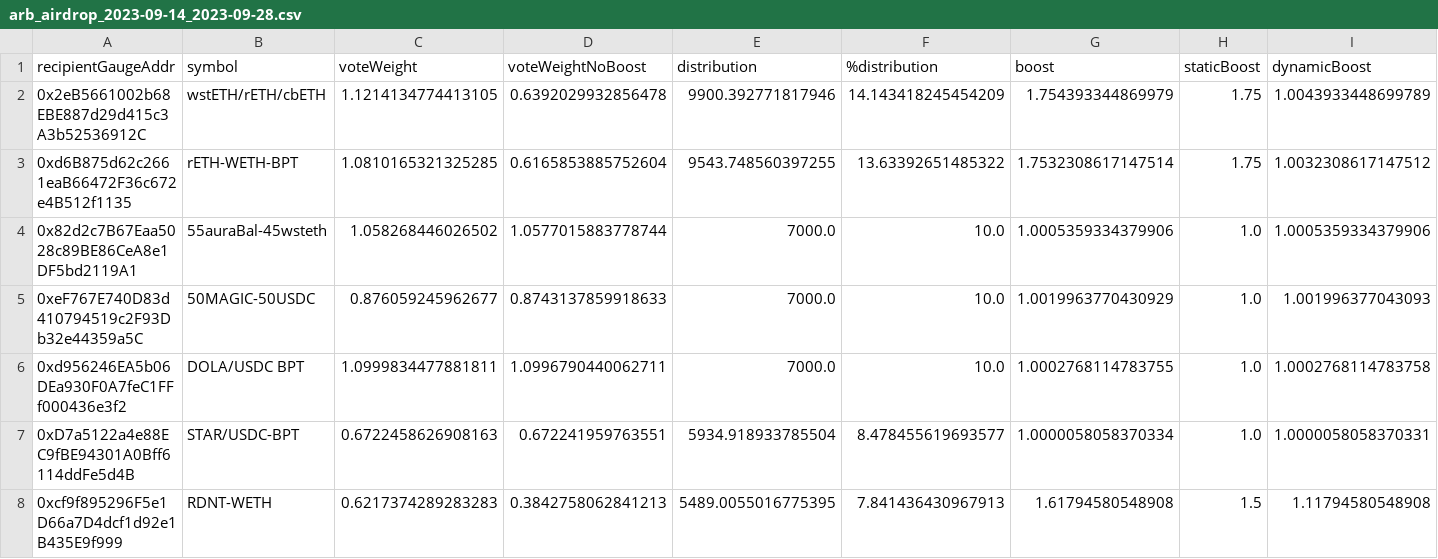
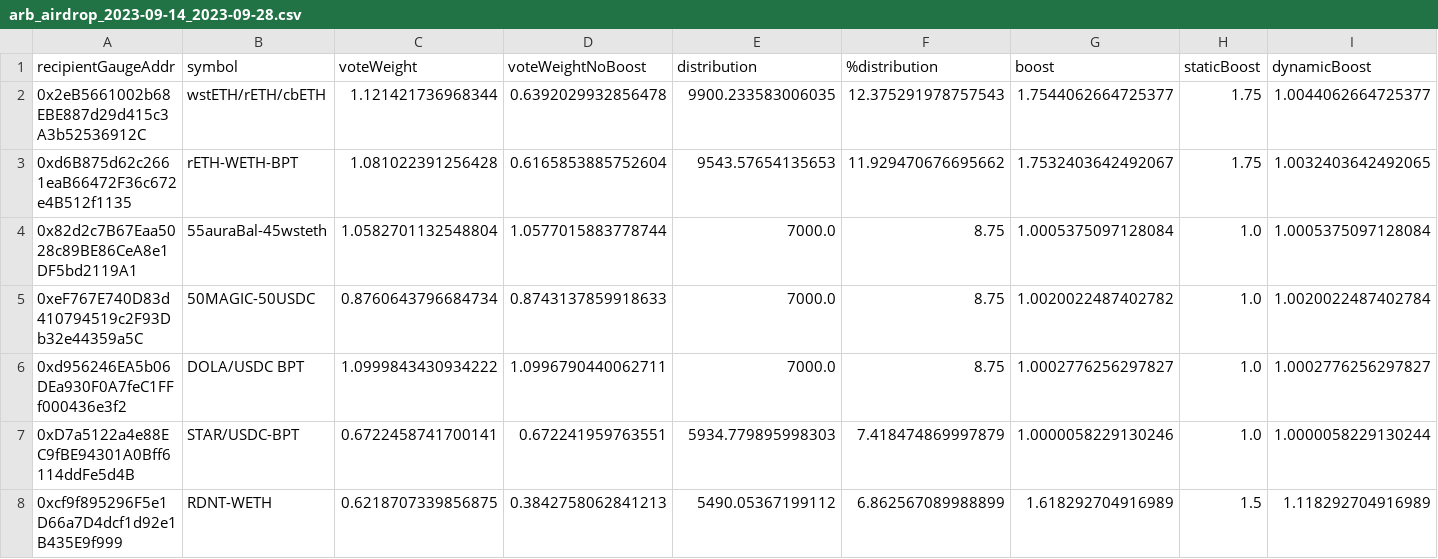
Before and after one commit to BalancerMaxis/data_automation, a CSV file: notebooks/airdrop_arb_distribution/output/arb_airdrop_2023-09-14_2023-09-28.csv, drawn as a sheet; only a part is shown; the diff covers the shown part only; the diff names each change by its address in the sheet, - before the commit and + after, or states it on an @@ line.

Commit message:
feat: fixing $distribution calculation for arb distro

```diff
--- a/notebooks/airdrop_arb_distribution/output/arb_airdrop_2023-09-14_2023-09-28.csv
+++ b/notebooks/airdrop_arb_distribution/output/arb_airdrop_2023-09-14_2023-09-28.csv
-C2 (voteWeight): 1.1214134774413105
+C2 (voteWeight): 1.121421736968344
-E2 (distribution): 9900.392771817946
+E2 (distribution): 9900.233583006035
-F2 (%distribution): 14.143418245454209
+F2 (%distribution): 12.375291978757543
-G2 (boost): 1.754393344869979
+G2 (boost): 1.7544062664725377
-I2 (dynamicBoost): 1.0043933448699789
+I2 (dynamicBoost): 1.0044062664725377
-C3 (voteWeight): 1.0810165321325285
+C3 (voteWeight): 1.081022391256428
-E3 (distribution): 9543.748560397255
+E3 (distribution): 9543.57654135653
-F3 (%distribution): 13.63392651485322
+F3 (%distribution): 11.929470676695662
-G3 (boost): 1.7532308617147514
+G3 (boost): 1.7532403642492067
-I3 (dynamicBoost): 1.0032308617147512
+I3 (dynamicBoost): 1.0032403642492065
-C4 (voteWeight): 1.058268446026502
+C4 (voteWeight): 1.0582701132548804
-F4:F6 (%distribution): 10.0
+F4:F6 (%distribution): 8.75
-G4 (boost): 1.0005359334379906
+G4 (boost): 1.0005375097128084
-I4 (dynamicBoost): 1.0005359334379906
+I4 (dynamicBoost): 1.0005375097128084
-C5 (voteWeight): 0.876059245962677
+C5 (voteWeight): 0.8760643796684734
-G5 (boost): 1.0019963770430929
+G5 (boost): 1.0020022487402782
-I5 (dynamicBoost): 1.001996377043093
+I5 (dynamicBoost): 1.0020022487402784
-C6 (voteWeight): 1.0999834477881811
+C6 (voteWeight): 1.0999843430934222
-G6 (boost): 1.0002768114783755
+G6 (boost): 1.0002776256297827
-I6 (dynamicBoost): 1.0002768114783758
+I6 (dynamicBoost): 1.0002776256297827
-C7 (voteWeight): 0.6722458626908163
+C7 (voteWeight): 0.6722458741700141
-E7 (distribution): 5934.918933785504
+E7 (distribution): 5934.779895998303
-F7 (%distribution): 8.478455619693577
+F7 (%distribution): 7.418474869997879
-G7 (boost): 1.0000058058370334
+G7 (boost): 1.0000058229130246
-I7 (dynamicBoost): 1.0000058058370331
+I7 (dynamicBoost): 1.0000058229130244
-C8 (voteWeight): 0.6217374289283283
+C8 (voteWeight): 0.6218707339856875
-E8 (distribution): 5489.0055016775395
+E8 (distribution): 5490.05367199112
-F8 (%distribution): 7.841436430967913
+F8 (%distribution): 6.862567089988899
-G8 (boost): 1.61794580548908
+G8 (boost): 1.618292704916989
-I8 (dynamicBoost): 1.11794580548908
+I8 (dynamicBoost): 1.118292704916989
```
Also changed, not shown: 30 edited cells elsewhere in this file, 2 other files.
